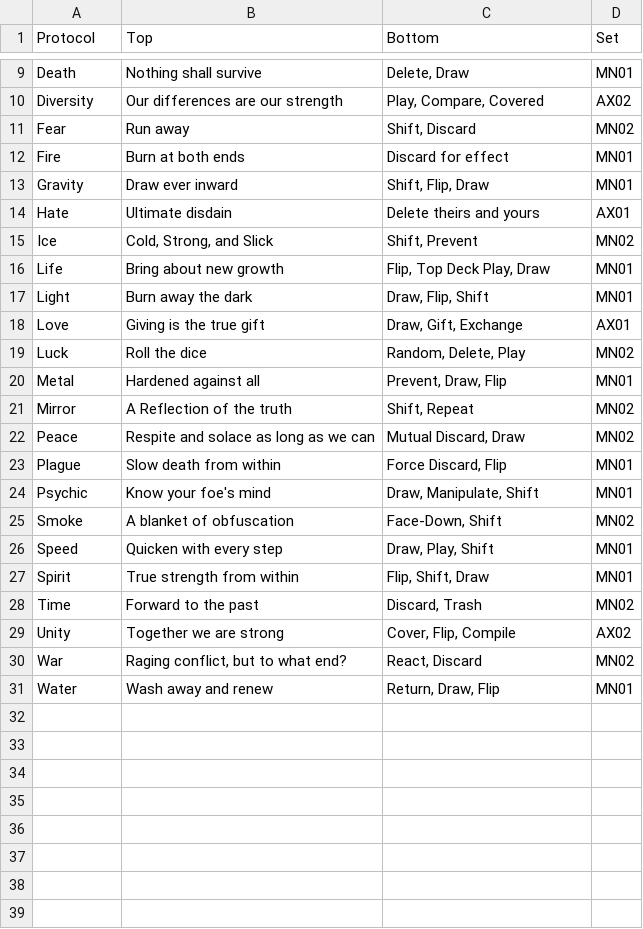
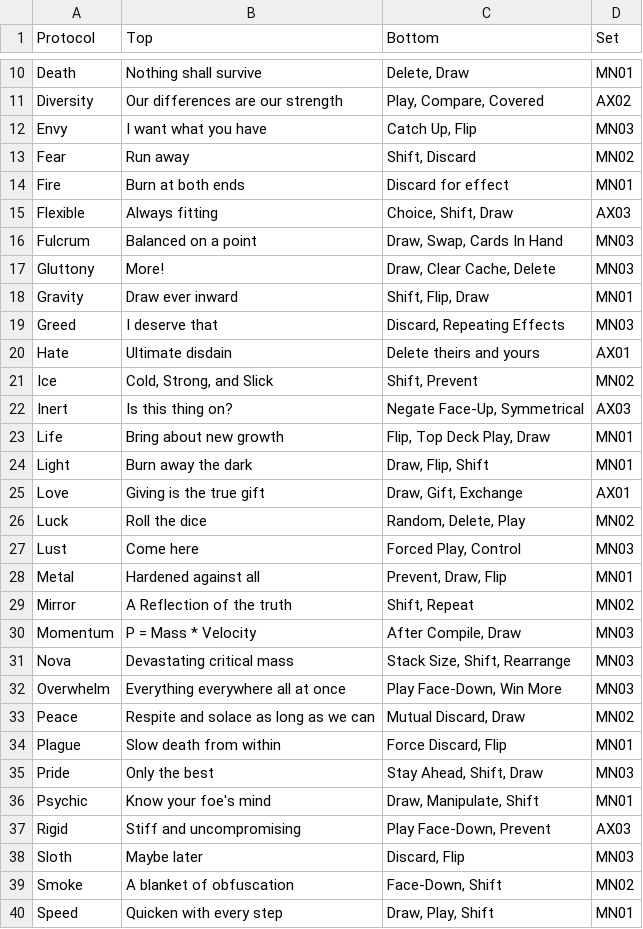
Before and after one commit to malkie13/CompileDraftTool, a CSV file: protocols.csv, drawn as a sheet; only a part is shown, gaps mark what is left out; the shorter side is filled out with more unchanged rows; the diff covers the shown part only; the diff names each change by its address in the sheet, - before the commit and + after, or states it on an @@ line.

```diff
--- a/protocols.csv
+++ b/protocols.csv
+row 12: Envy | I want what you have | Catch Up, Flip | MN03
+row 15: Flexible | Always fitting | Choice, Shift, Draw | AX03
+row 16: Fulcrum | Balanced on a point | Draw, Swap, Cards In Hand | MN03
+row 17: Gluttony | More! | Draw, Clear Cache, Delete | MN03
+row 19: Greed | I deserve that | Discard, Repeating Effects | MN03
+row 22: Inert | Is this thing on? | Negate Face-Up, Symmetrical | AX03
+row 27: Lust | Come here | Forced Play, Control | MN03
+row 30: Momentum | P = Mass * Velocity | After Compile, Draw | MN03
+row 31: Nova | Devastating critical mass | Stack Size, Shift, Rearrange | MN03
+row 32: Overwhelm | Everything everywhere all at once | Play Face-Down, Win More | MN03
+row 35: Pride | Only the best | Stay Ahead, Shift, Draw | MN03
+row 37: Rigid | Stiff and uncompromising | Play Face-Down, Prevent | AX03
+row 38: Sloth | Maybe later | Discard, Flip | MN03
```
Also changed, not shown: 2 added rows elsewhere in this file, 2 other files.
